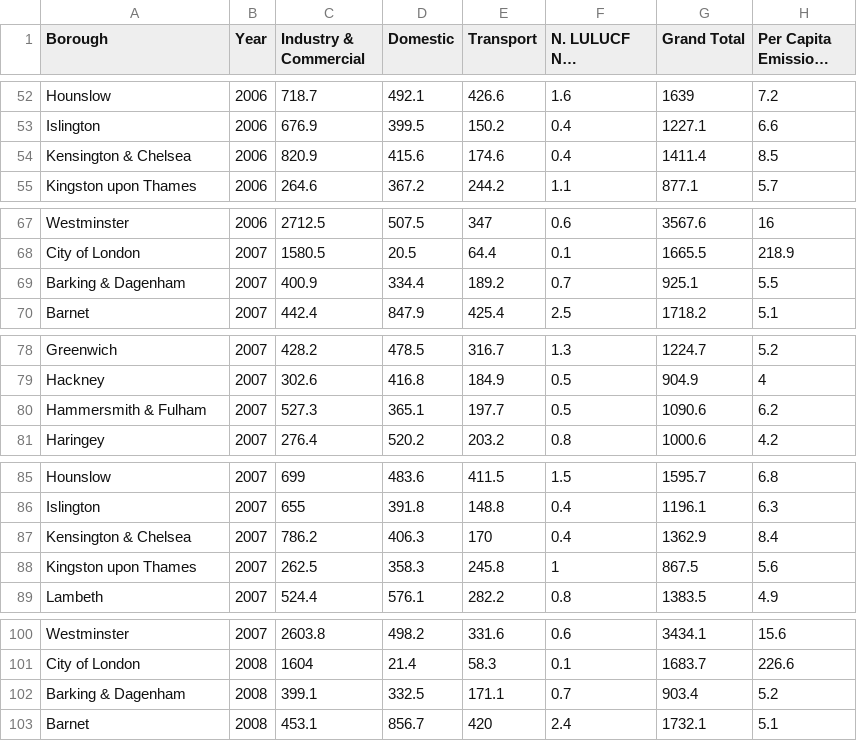
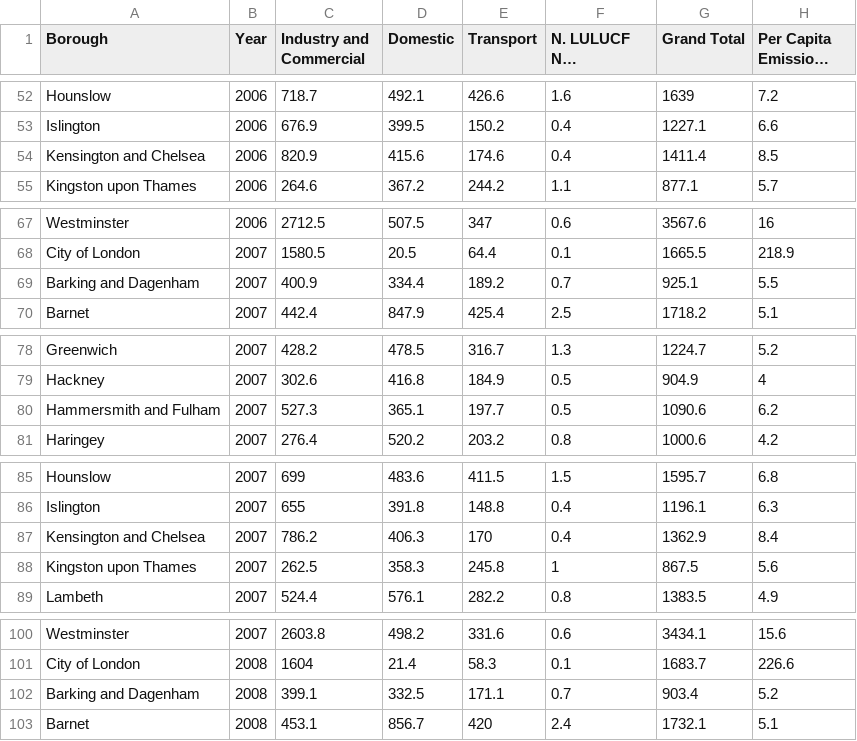
Before and after one commit to AdrianRamirezRio/crimeAnalysis, a CSV file: data/carbon_emissions_borough_2005_2014.csv, drawn as a sheet; only a part is shown, gaps mark what is left out; long unchanged cells end in …; the diff covers the shown part only; the diff names each change by its address in the sheet, - before the commit and + after, or states it on an @@ line.

```diff
--- a/data/carbon_emissions_borough_2005_2014.csv
+++ b/data/carbon_emissions_borough_2005_2014.csv
-C1: Industry & Commercial
+C1: Industry and Commercial
-A54 (Borough): Kensington & Chelsea
+A54 (Borough): Kensington and Chelsea
-A69 (Borough): Barking & Dagenham
+A69 (Borough): Barking and Dagenham
-A80 (Borough): Hammersmith & Fulham
+A80 (Borough): Hammersmith and Fulham
-A87 (Borough): Kensington & Chelsea
+A87 (Borough): Kensington and Chelsea
-A102 (Borough): Barking & Dagenham
+A102 (Borough): Barking and Dagenham
```
Also changed, not shown: 25 edited cells elsewhere in this file, data/crime_borough_2009_2014.csv, data/income_of_tax_payers_borough_2005_2014.csv, 4 other files.
